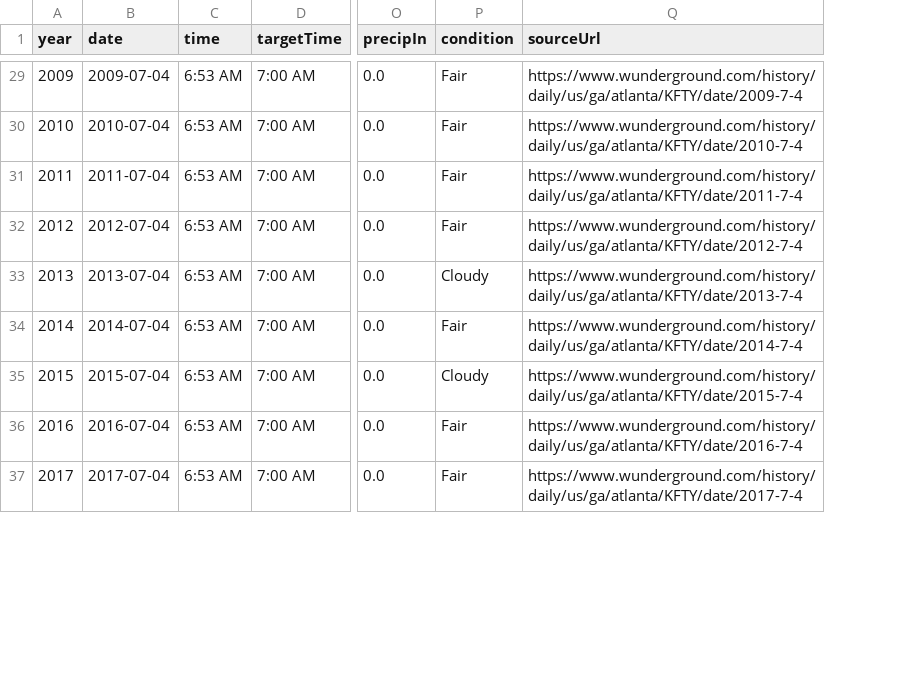
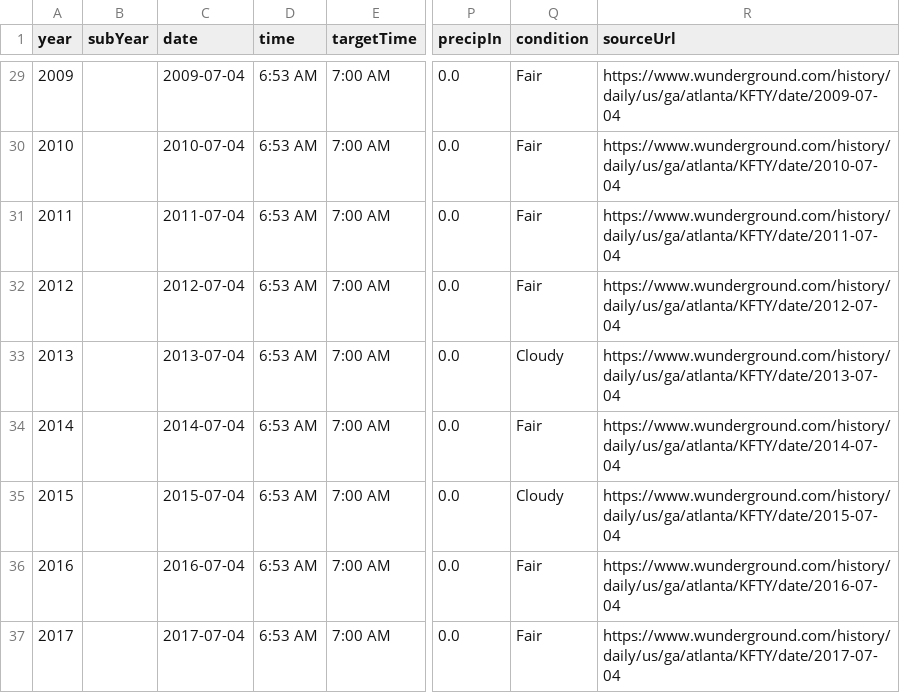
Before and after one commit to seanmorgan/peachtree-ui, a CSV file: peachtree-start-conditions.csv, drawn as a sheet; only a part is shown, gaps mark what is left out; addresses are those after the commit; the diff covers the shown part only; the diff names each change by its address in the sheet, - before the commit and + after, or states it on an @@ line.

Commit message:
feat: support subYear column for multi-day races (2021a/2021b) CSV / Types: - WeatherRecord gains subYear: string (empty for single-day years) - CSV updated: 2021 now has two rows (2021a=Jul 3, 2021b=Jul 4) - Root CSV synced to match public/ Utilities (calculations.ts): - getRecordId(r): returns subYear if present, else String(year) - getRecordLabel(r): returns '2021 (Jul 3)' style for sub-years, year string otherwise - getRankForYear replaced by getRankForRecord(data, id, field) Hook (useWeatherData.ts): - Sort by year then subYear alphabetically so 2021a precedes 2021b App.tsx: - selectedYear: number|null → selectedId: string|null - handleSelectYear → handleSelectId - All child component props renamed accordingly All components: - selectedYear/onSelectYear → selectedId/onSelectId throughout - SummaryCards, MainChart, RankingsTable, ScatterPlot, YearDetails MainChart: - X-axis dataKey changed from 'year' to 'displayId' - tickFormatter strips trailing letter (2021a → '2021' on axis) - Reference line uses selectedId and getRecordLabel RankingsTable: - Row key uses getRecordId; year column shows getRecordLabel - Sort tiebreaker: sub-years stay chronological within same year YearDetails: - Dropdown options use getRecordId as value, getRecordLabel as text - Header shows getRecordLabel (e.g. '2021 (Jul 4)') MetricCard: - year prop widened to number | string

```diff
--- a/peachtree-start-conditions.csv
+++ b/peachtree-start-conditions.csv
+column B (subYear), empty
-R29 (sourceUrl): https://www.wunderground.com/history/daily/us/ga/atlanta/KFTY/date/2009-7-4
+R29 (sourceUrl): https://www.wunderground.com/history/daily/us/ga/atlanta/KFTY/date/2009-07-04
-R30 (sourceUrl): https://www.wunderground.com/history/daily/us/ga/atlanta/KFTY/date/2010-7-4
+R30 (sourceUrl): https://www.wunderground.com/history/daily/us/ga/atlanta/KFTY/date/2010-07-04
-R31 (sourceUrl): https://www.wunderground.com/history/daily/us/ga/atlanta/KFTY/date/2011-7-4
+R31 (sourceUrl): https://www.wunderground.com/history/daily/us/ga/atlanta/KFTY/date/2011-07-04
-R32 (sourceUrl): https://www.wunderground.com/history/daily/us/ga/atlanta/KFTY/date/2012-7-4
+R32 (sourceUrl): https://www.wunderground.com/history/daily/us/ga/atlanta/KFTY/date/2012-07-04
-R33 (sourceUrl): https://www.wunderground.com/history/daily/us/ga/atlanta/KFTY/date/2013-7-4
+R33 (sourceUrl): https://www.wunderground.com/history/daily/us/ga/atlanta/KFTY/date/2013-07-04
-R34 (sourceUrl): https://www.wunderground.com/history/daily/us/ga/atlanta/KFTY/date/2014-7-4
+R34 (sourceUrl): https://www.wunderground.com/history/daily/us/ga/atlanta/KFTY/date/2014-07-04
-R35 (sourceUrl): https://www.wunderground.com/history/daily/us/ga/atlanta/KFTY/date/2015-7-4
+R35 (sourceUrl): https://www.wunderground.com/history/daily/us/ga/atlanta/KFTY/date/2015-07-04
-R36 (sourceUrl): https://www.wunderground.com/history/daily/us/ga/atlanta/KFTY/date/2016-7-4
+R36 (sourceUrl): https://www.wunderground.com/history/daily/us/ga/atlanta/KFTY/date/2016-07-04
-R37 (sourceUrl): https://www.wunderground.com/history/daily/us/ga/atlanta/KFTY/date/2017-7-4
+R37 (sourceUrl): https://www.wunderground.com/history/daily/us/ga/atlanta/KFTY/date/2017-07-04
```
Also changed, not shown: 1 added row and 35 edited cells elsewhere in this file, public/peachtree-start-conditions.csv, 11 other files.
